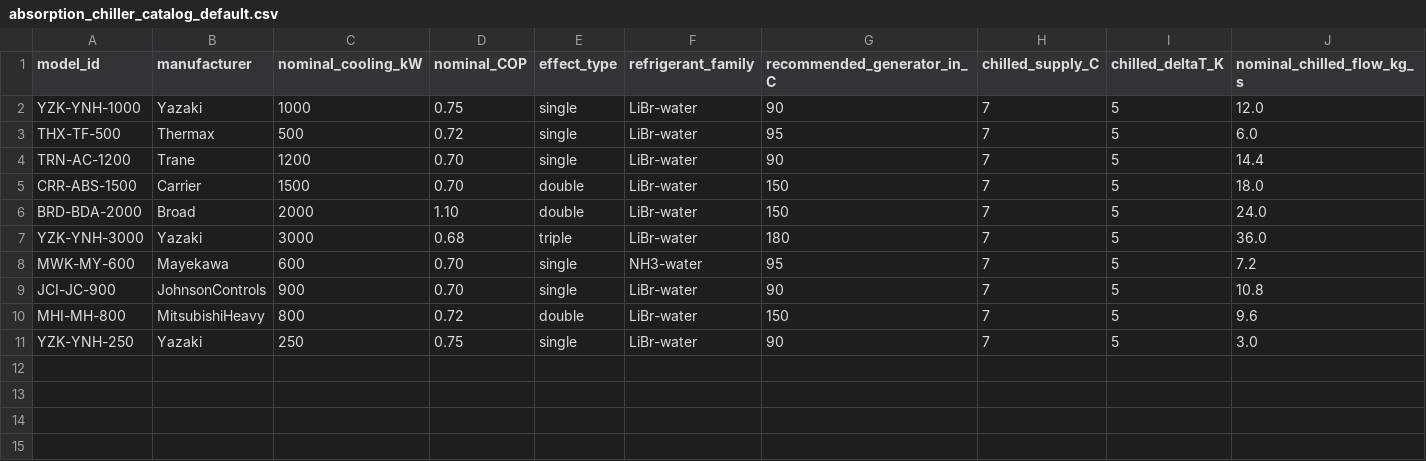
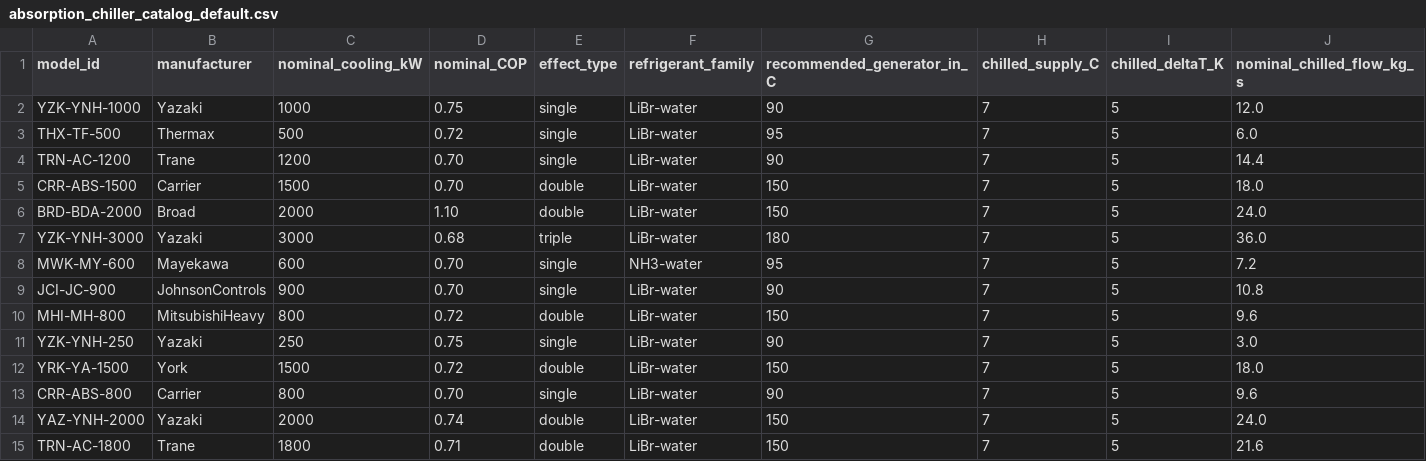
Before and after one commit to malcolm-BSD/GEOPHIRES-X, a CSV file: data/absorption_chiller_catalog_default.csv, drawn as a sheet; only a part is shown; rows hold the shown columns only; the diff names each change by its address in the sheet, - before the commit and + after, or states it on an @@ line.

```diff
--- a/data/absorption_chiller_catalog_default.csv
+++ b/data/absorption_chiller_catalog_default.csv
+row 12: YRK-YA-1500 | York | 1500 | 0.72 | double | LiBr-water | 150 | 7 | 5 | 18.0
+row 13: CRR-ABS-800 | Carrier | 800 | 0.70 | single | LiBr-water | 90 | 7 | 5 | 9.6
+row 14: YAZ-YNH-2000 | Yazaki | 2000 | 0.74 | double | LiBr-water | 150 | 7 | 5 | 24.0
+row 15: TRN-AC-1800 | Trane | 1800 | 0.71 | double | LiBr-water | 150 | 7 | 5 | 21.6
```
Also changed, not shown: 4 other files.
